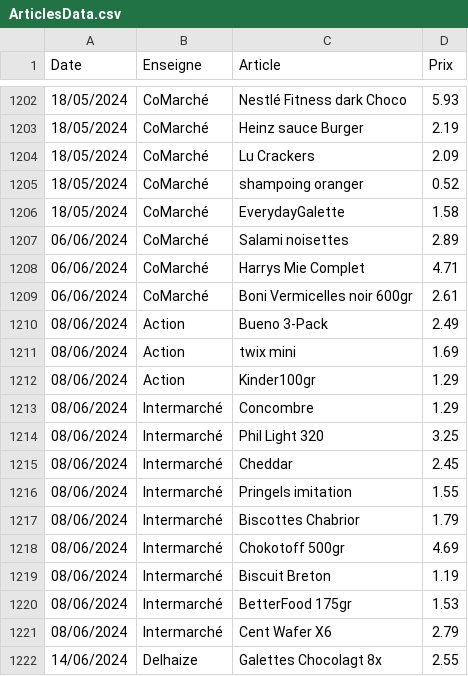
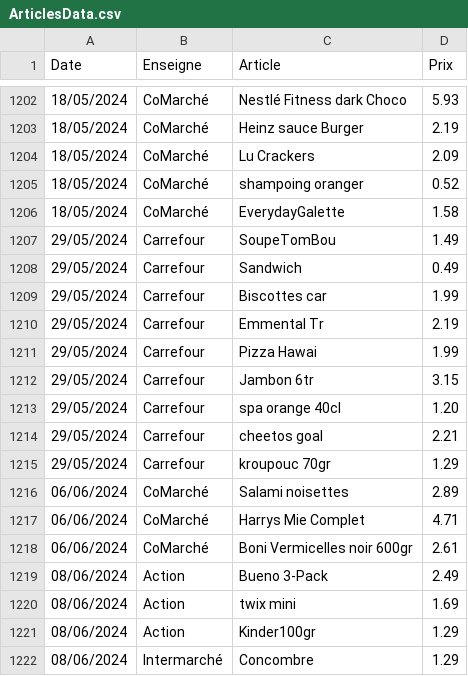
Before and after one commit to TuxStory/ComPrix, a CSV file: ArticlesData.csv, drawn as a sheet; only a part is shown, gaps mark what is left out; the shorter side is filled out with more unchanged rows.

```diff
--- a/ArticlesData.csv
+++ b/ArticlesData.csv
@@ -1206,2 +1206,11 @@ Date,Enseigne,Article,Prix
 18/05/2024,CoMarché,EverydayGalette,1.58
+29/05/2024,Carrefour,SoupeTomBou,1.49
+29/05/2024,Carrefour,Sandwich,0.49
+29/05/2024,Carrefour,Biscottes car,1.99
+29/05/2024,Carrefour,Emmental Tr,2.19
+29/05/2024,Carrefour,Pizza Hawai,1.99
+29/05/2024,Carrefour,Jambon 6tr,3.15
+29/05/2024,Carrefour,spa orange 40cl,1.20
+29/05/2024,Carrefour,cheetos goal,2.21
+29/05/2024,Carrefour,kroupouc 70gr,1.29
 06/06/2024,CoMarché,Salami noisettes,2.89
```
Also changed, not shown: 2 other files.
